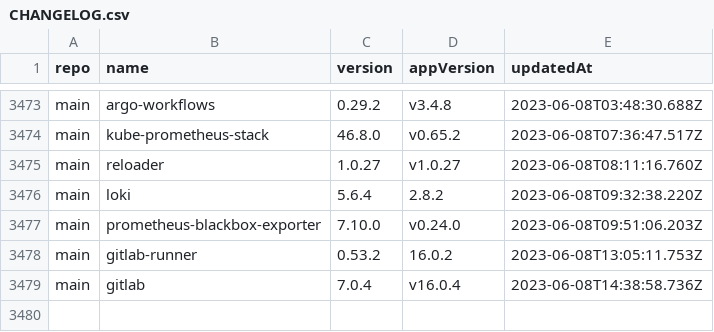
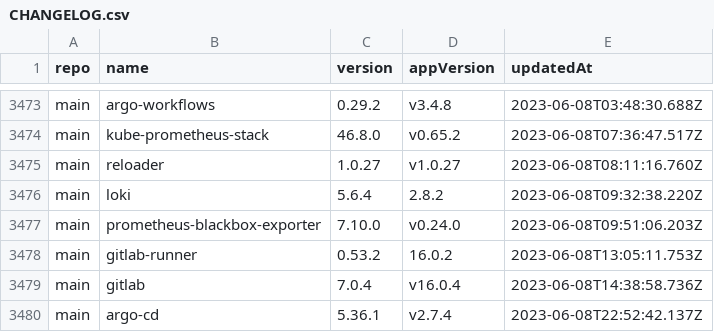
Before and after one commit to wenerme/charts, a CSV file: CHANGELOG.csv, drawn as a sheet; only a part is shown, gaps mark what is left out.

```diff
--- a/CHANGELOG.csv
+++ b/CHANGELOG.csv
@@ -3479 +3479,2 @@ main,gitlab-runner,0.53.2,16.0.2,2023-06-08T13:05:11.753Z
 main,gitlab,7.0.4,v16.0.4,2023-06-08T14:38:58.736Z
+main,argo-cd,5.36.1,v2.7.4,2023-06-08T22:52:42.137Z
```
Also changed, not shown: 2 other files.
